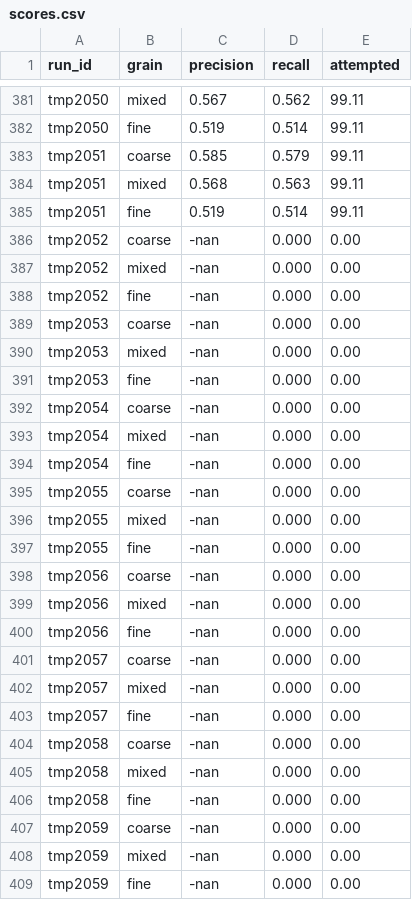
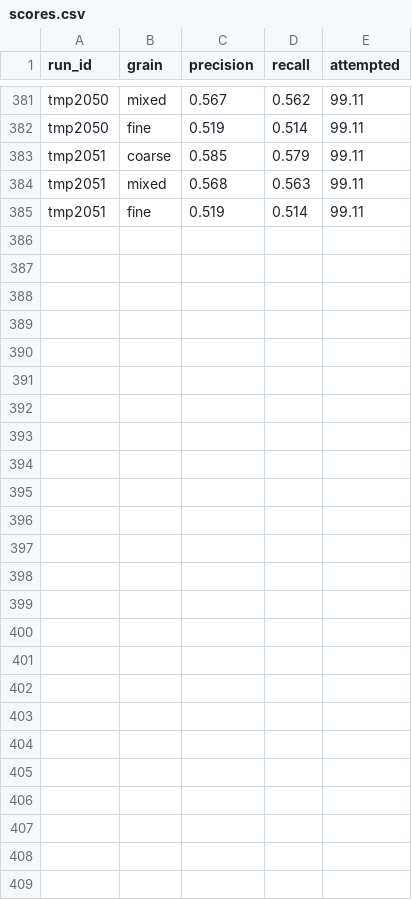
Before and after one commit to astory/cs4740_3, a CSV file: experiment/tomsruns57/scores.csv, drawn as a sheet; only a part is shown, gaps mark what is left out; the diff names each change by its address in the sheet, - before the commit and + after, or states it on an @@ line.

```diff
--- a/experiment/tomsruns57/scores.csv
+++ b/experiment/tomsruns57/scores.csv
-row 386: tmp2052 | coarse | -nan | 0.000 | 0.00
-row 387: tmp2052 | mixed | -nan | 0.000 | 0.00
-row 388: tmp2052 | fine | -nan | 0.000 | 0.00
-row 389: tmp2053 | coarse | -nan | 0.000 | 0.00
-row 390: tmp2053 | mixed | -nan | 0.000 | 0.00
-row 391: tmp2053 | fine | -nan | 0.000 | 0.00
-row 392: tmp2054 | coarse | -nan | 0.000 | 0.00
-row 393: tmp2054 | mixed | -nan | 0.000 | 0.00
-row 394: tmp2054 | fine | -nan | 0.000 | 0.00
-row 395: tmp2055 | coarse | -nan | 0.000 | 0.00
-row 396: tmp2055 | mixed | -nan | 0.000 | 0.00
-row 397: tmp2055 | fine | -nan | 0.000 | 0.00
-row 398: tmp2056 | coarse | -nan | 0.000 | 0.00
-row 399: tmp2056 | mixed | -nan | 0.000 | 0.00
-row 400: tmp2056 | fine | -nan | 0.000 | 0.00
-row 401: tmp2057 | coarse | -nan | 0.000 | 0.00
-row 402: tmp2057 | mixed | -nan | 0.000 | 0.00
-row 403: tmp2057 | fine | -nan | 0.000 | 0.00
-row 404: tmp2058 | coarse | -nan | 0.000 | 0.00
-row 405: tmp2058 | mixed | -nan | 0.000 | 0.00
-row 406: tmp2058 | fine | -nan | 0.000 | 0.00
-row 407: tmp2059 | coarse | -nan | 0.000 | 0.00
-row 408: tmp2059 | mixed | -nan | 0.000 | 0.00
-row 409: tmp2059 | fine | -nan | 0.000 | 0.00
```
Also changed, not shown: experiment/tomsruns57/calls.csv, 24 other files.
